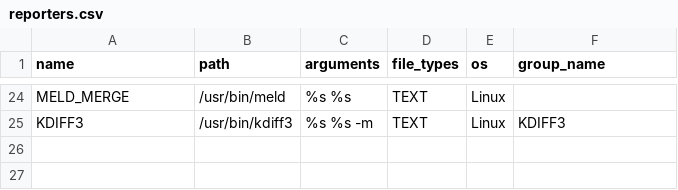
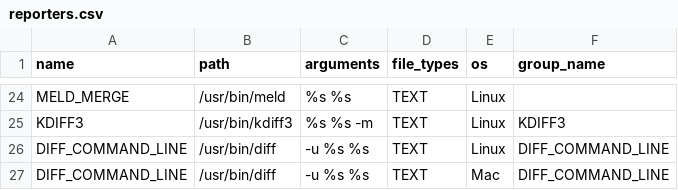
Before and after one commit to approvals/ApprovalTests.Python, a CSV file: internal_documentation/issues/reporters.csv, drawn as a sheet; only a part is shown, gaps mark what is left out.

Commit message:
@ F move `diff` command line reporter to reporters.csv and remove VSCode reporter from list
Co-Authored-By: Samuel Taggart <Samuel.Taggart@gmail.com>
Co-Authored-By: Matt Anderson <matthew.anderson11@gmail.com>
Co-Authored-By: Joss Hufnagel <43077216+blade290@users.noreply.github.com>
Co-Authored-By: Llewellyn Falco <llewellyn.falco@gmail.com>
Co-Authored-By: Michael R Wolf <MichaelRWolf@att.net>

```diff
--- a/internal_documentation/issues/reporters.csv
+++ b/internal_documentation/issues/reporters.csv
@@ -25 +25,3 @@ MELD_MERGE,/usr/bin/meld,%s %s,TEXT,Linux,
 KDIFF3,/usr/bin/kdiff3,%s %s -m,TEXT,Linux,KDIFF3
+DIFF_COMMAND_LINE,/usr/bin/diff,-u %s %s,TEXT,Linux,DIFF_COMMAND_LINE
+DIFF_COMMAND_LINE,/usr/bin/diff,-u %s %s,TEXT,Mac,DIFF_COMMAND_LINE
```
Also changed, not shown: 3 other files.
